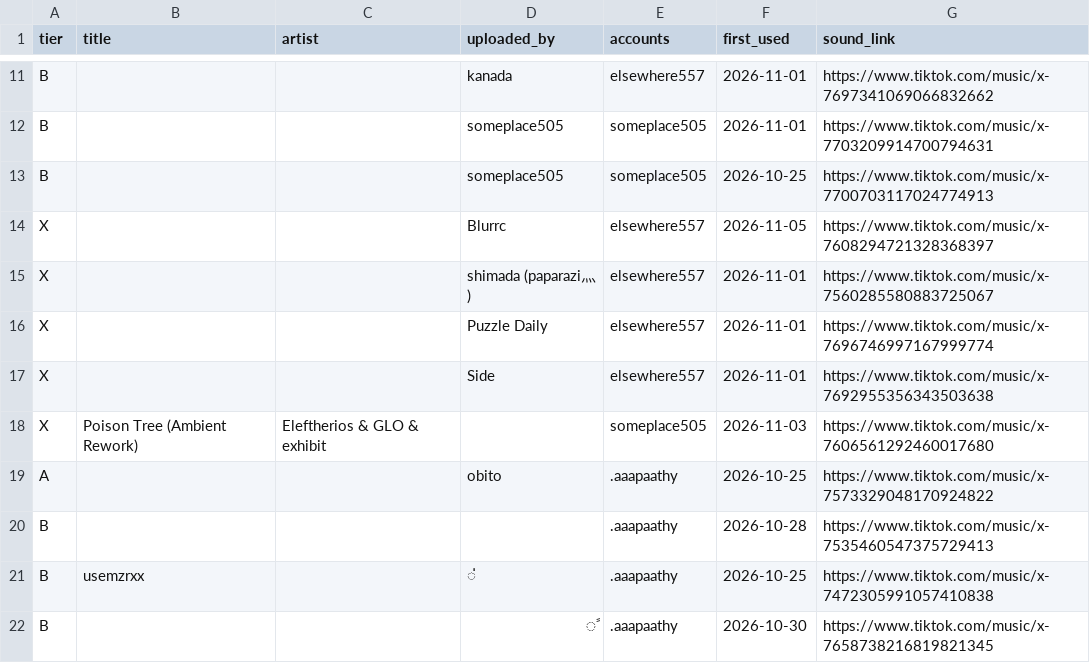
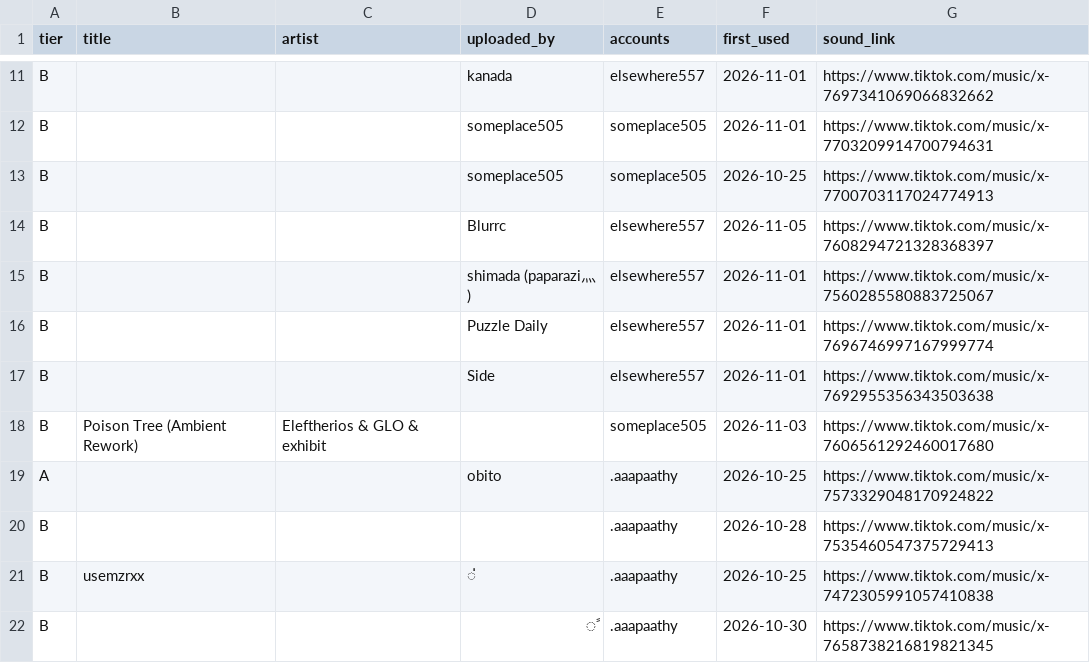
Before and after one commit to nobleskele-eng/Cheques, a CSV file: research/data/sounds/audio_list_2026-11-08.csv, drawn as a sheet; only a part is shown, gaps mark what is left out.

```diff
--- a/research/data/sounds/audio_list_2026-11-08.csv
+++ b/research/data/sounds/audio_list_2026-11-08.csv
@@ -13,7 +13,7 @@
 "B","","","someplace505","someplace505","2026-10-25","https://www.tiktok.com/music/x-7700703117024774913"
-"X","","","Blurrc","elsewhere557","2026-11-05","https://www.tiktok.com/music/x-7608294721328368397"
-"X","","","shimada (paparazi灬)","elsewhere557","2026-11-01","https://www.tiktok.com/music/x-7560285580883725067"
-"X","","","Puzzle Daily","elsewhere557","2026-11-01","https://www.tiktok.com/music/x-7696746997167999774"
-"X","","","Side","elsewhere557","2026-11-01","https://www.tiktok.com/music/x-7692955356343503638"
-"X","Poison Tree (Ambient Rework)","Eleftherios & GLO & exhibit","","someplace505","2026-11-03","https://www.tiktok.com/music/x-7606561292460017680"
+"B","","","Blurrc","elsewhere557","2026-11-05","https://www.tiktok.com/music/x-7608294721328368397"
+"B","","","shimada (paparazi灬)","elsewhere557","2026-11-01","https://www.tiktok.com/music/x-7560285580883725067"
+"B","","","Puzzle Daily","elsewhere557","2026-11-01","https://www.tiktok.com/music/x-7696746997167999774"
+"B","","","Side","elsewhere557","2026-11-01","https://www.tiktok.com/music/x-7692955356343503638"
+"B","Poison Tree (Ambient Rework)","Eleftherios & GLO & exhibit","","someplace505","2026-11-03","https://www.tiktok.com/music/x-7606561292460017680"
 "A","","","obito",".aaapaathy","2026-10-25","https://www.tiktok.com/music/x-7573329048170924822"
```
